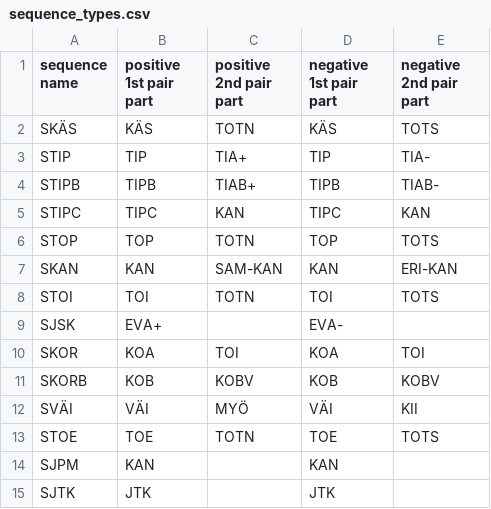
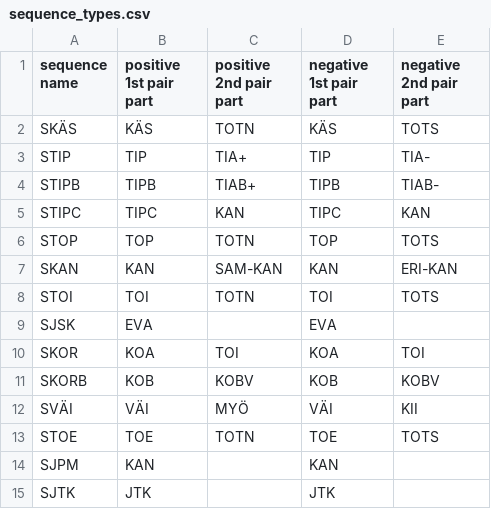
Before and after one commit to iorena/dramaturg.io, a CSV file: data/sequence_types.csv, drawn as a sheet.

```diff
--- a/data/sequence_types.csv
+++ b/data/sequence_types.csv
@@ -8,3 +8,3 @@ SKAN	KAN	SAM-KAN	KAN	ERI-KAN
 STOI	TOI	TOTN	TOI	TOTS
-SJSK	EVA+		EVA-	
+SJSK	EVA		EVA	
 SKOR	KOA	TOI	KOA	TOI
```
Also changed, not shown: data/action_types.csv, data/seq_and_action_types_to_pad.csv, 4 other files.
